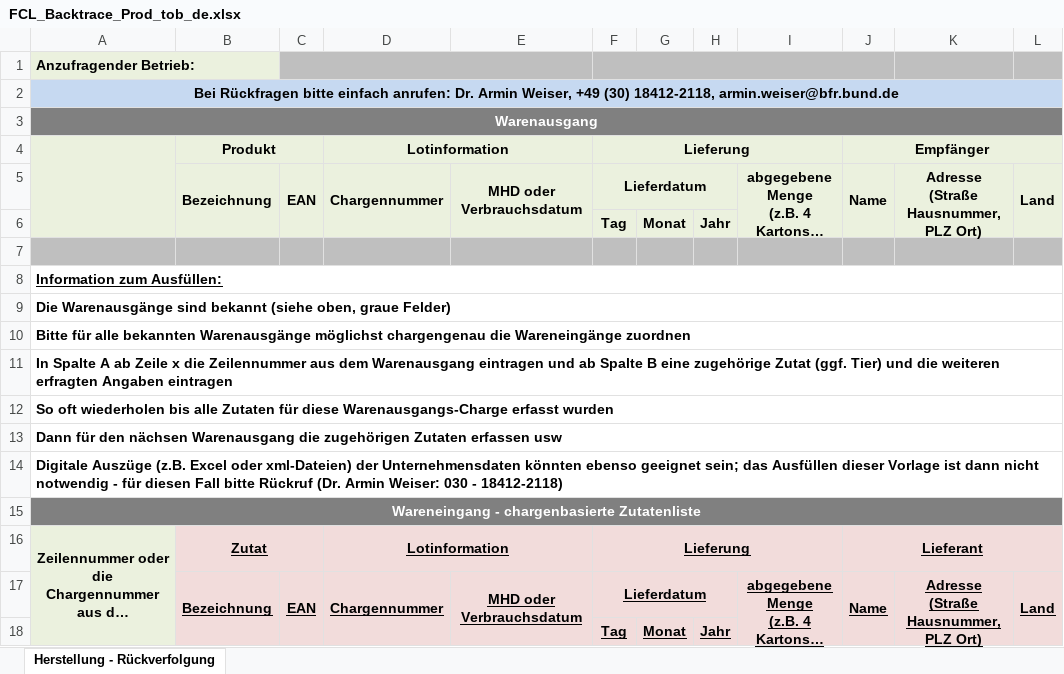
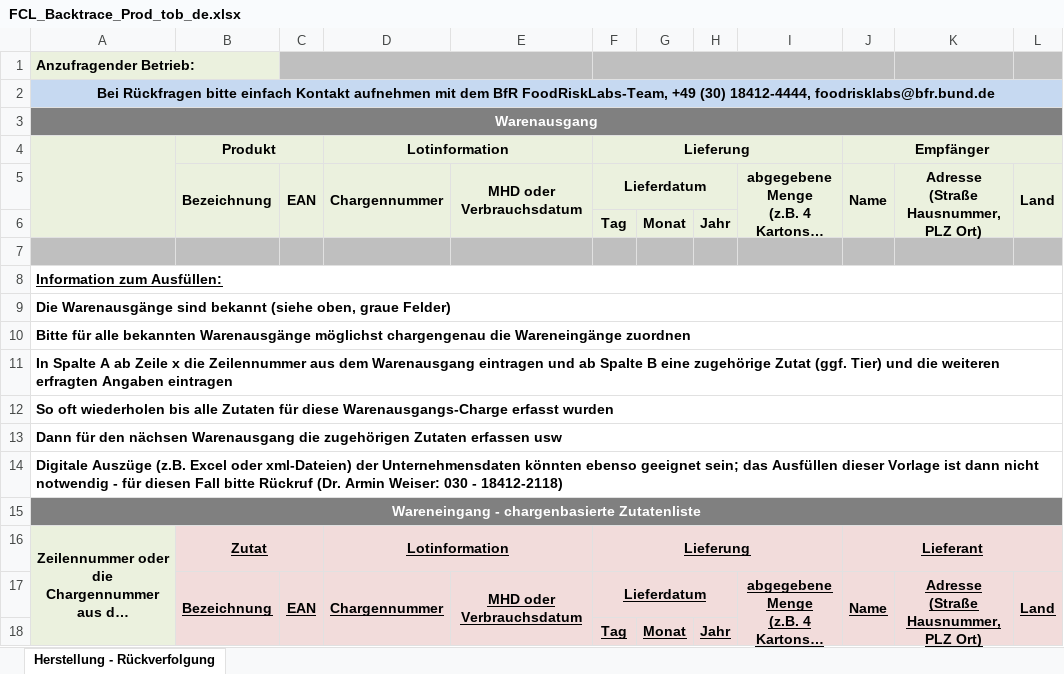
Before and after one commit to SiLeBAT/BfROpenLab, an Excel workbook: de.bund.bfr.knime.openkrise.db/src/de/bund/bfr/knime/openkrise/db/imports/custom/bfrnewformat/FCL_Backtrace_Prod_tob_de.xlsx, sheet Herstellung - Rückverfolgung, drawn as a sheet; only a part is shown; long unchanged cells end in …; values as stored, in another font and other column widths than the file's, no borders; the diff names each change by its address in the sheet, - before the commit and + after, or states it on an @@ line.

```diff
--- a/de.bund.bfr.knime.openkrise.db/src/de/bund/bfr/knime/openkrise/db/imports/custom/bfrnewformat/FCL_Backtrace_Prod_tob_de.xlsx (sheet Herstellung - Rückverfolgung)
+++ b/de.bund.bfr.knime.openkrise.db/src/de/bund/bfr/knime/openkrise/db/imports/custom/bfrnewformat/FCL_Backtrace_Prod_tob_de.xlsx (sheet Herstellung - Rückverfolgung)
-A2: …bitte einfach anrufen: Dr. Armin Weiser, +49 (30) 18412-2118, armin.weiser@bfr.bund.de
+A2: …bitte einfach Kontakt aufnehmen mit dem BfR FoodRiskLabs-Team, +49 (30) 18412-4444, foodrisklabs@bfr.bund.de
```
Also changed, not shown: de.bund.bfr.knime.openkrise.db/src/de/bund/bfr/knime/openkrise/db/imports/custom/bfrnewformat/FCL_Uptrace_Prod_de.xlsx, de.bund.bfr.knime.openkrise.db/src/de/bund/bfr/knime/openkrise/db/imports/custom/bfrnewformat/FCL_Uptrace_Prod_tob_de.xlsx, 17 other files.
